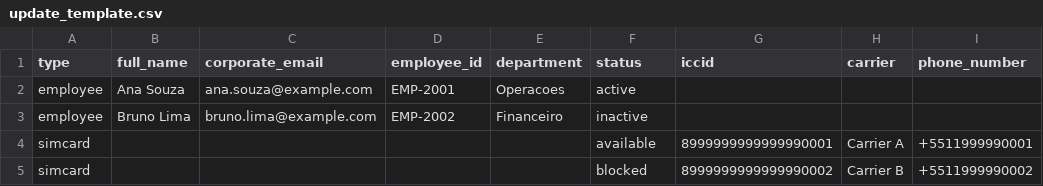
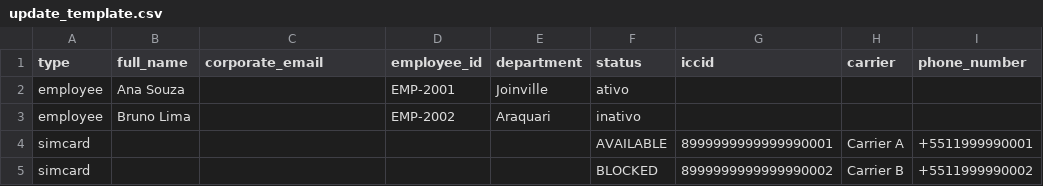
Before and after one commit to andresouza701/lineops, a CSV file: static/update_template.csv, drawn as a sheet.

Commit message:
Make corporate_email optional and default employee status to active in upload

```diff
--- a/static/update_template.csv
+++ b/static/update_template.csv
@@ -1,5 +1,5 @@
 type;full_name;corporate_email;employee_id;department;status;iccid;carrier;phone_number
-employee;Ana Souza;ana.souza@example.com;EMP-2001;Operacoes;active;;;
-employee;Bruno Lima;bruno.lima@example.com;EMP-2002;Financeiro;inactive;;;
-simcard;;;;;available;8999999999999990001;Carrier A;+5511999990001
-simcard;;;;;blocked;8999999999999990002;Carrier B;+5511999990002
+employee;Ana Souza;;EMP-2001;Joinville;ativo;;;
+employee;Bruno Lima;;EMP-2002;Araquari;inativo;;;
+simcard;;;;;AVAILABLE;8999999999999990001;Carrier A;+5511999990001
+simcard;;;;;BLOCKED;8999999999999990002;Carrier B;+5511999990002
```
Also changed, not shown: static/upload_template.csv, 3 other files.
